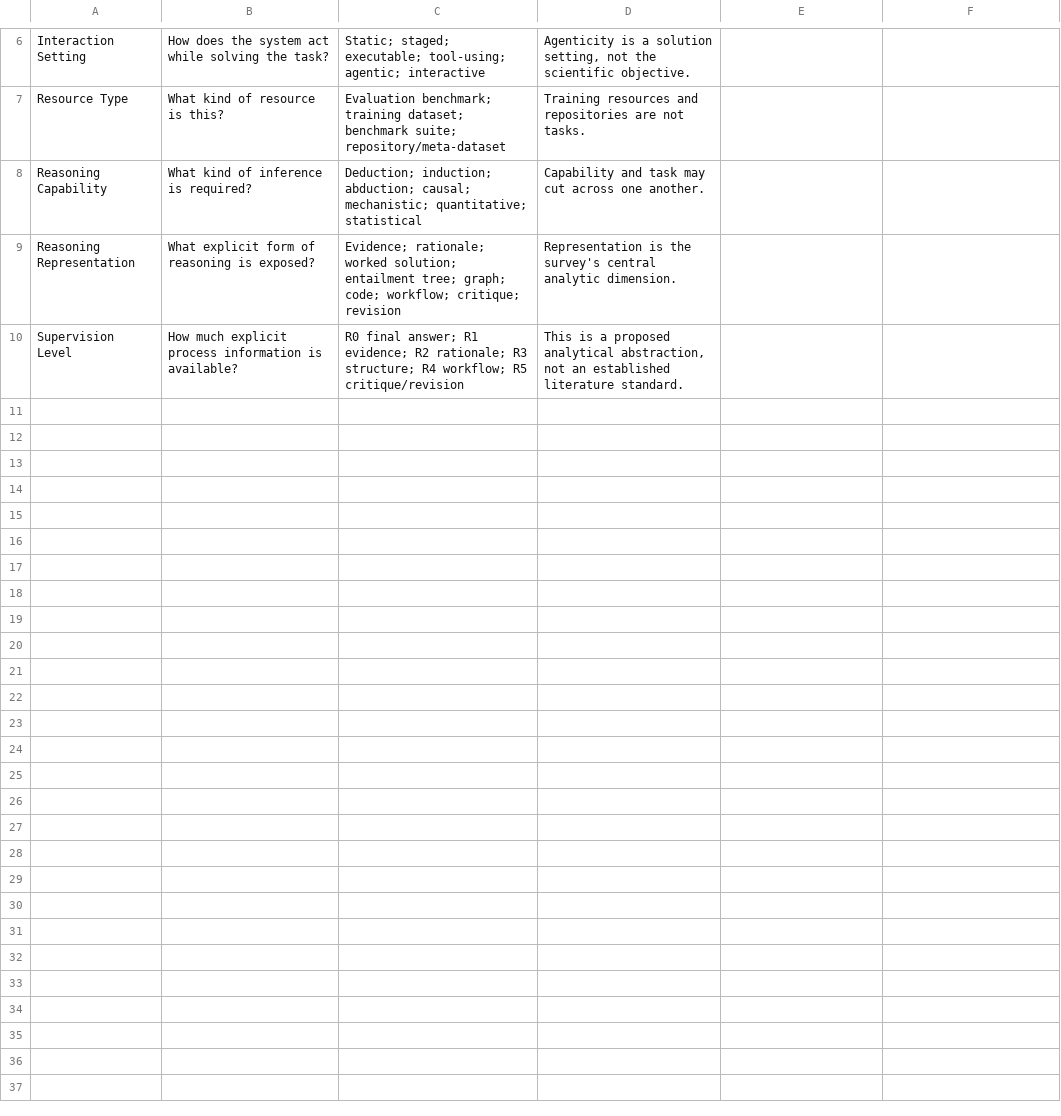
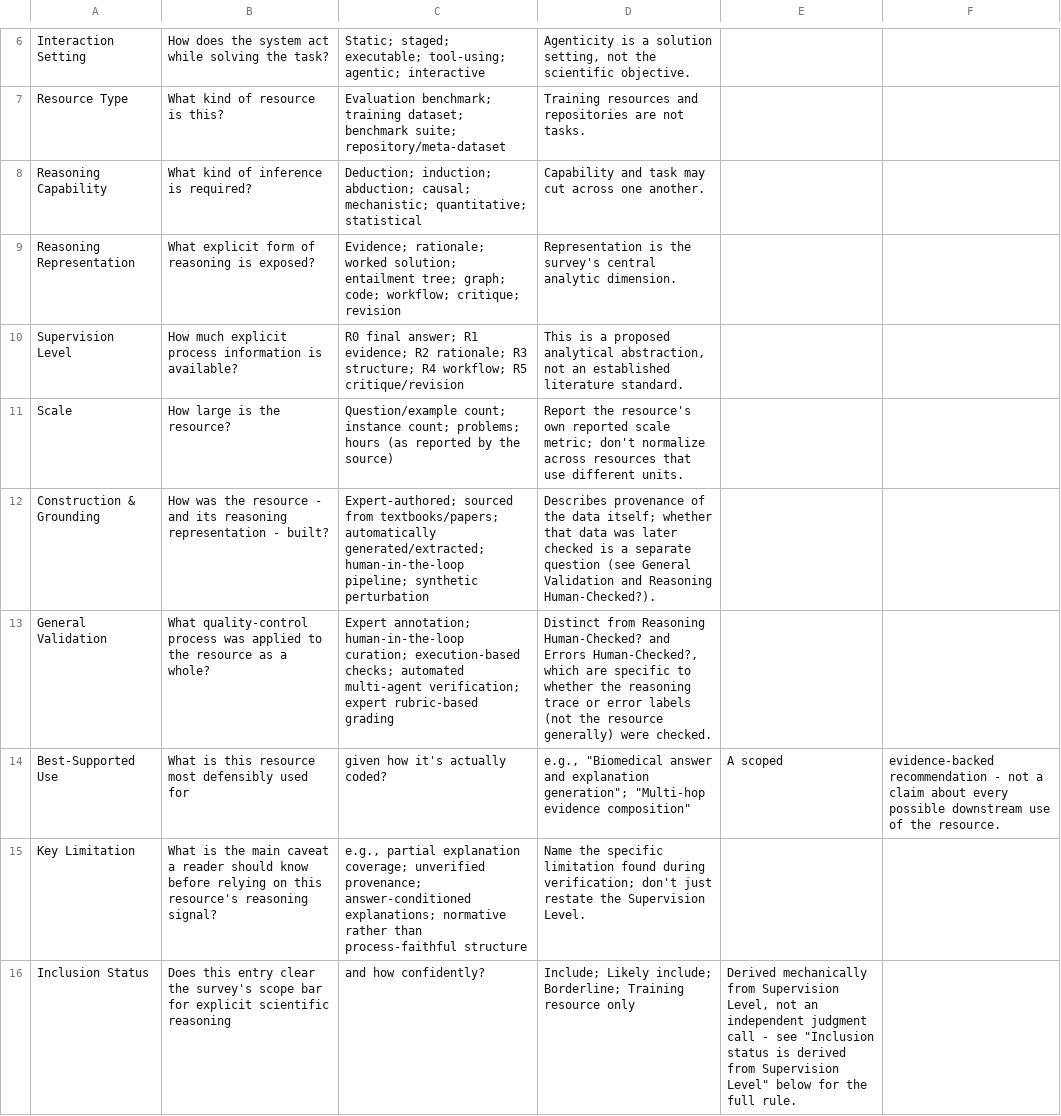
Before and after one commit to helenjin/scientific-reasoning-survey, a CSV file: data/coding_dimensions.csv, drawn as a sheet; only a part is shown, gaps mark what is left out; the diff names each change by its address in the sheet, - before the commit and + after, or states it on an @@ line.

```diff
--- a/data/coding_dimensions.csv
+++ b/data/coding_dimensions.csv
+row 11: Scale | How large is the resource? | Question/example count; instance count; problems; hours (as reported by the source) | Report the resource's own reported scale metric; don't normalize across resources that use different units.
+row 12: Construction & Grounding | How was the resource - and its reasoning representation - built? | Expert-authored; sourced from textbooks/papers; automatically generated/extracted; human-in-the-loop pipeline; synthetic perturbation | Describes provenance of the data itself; whether that data was later checked is a separate question (see General Validation and Reasoning Human-Checked?).
+row 13: General Validation | What quality-control process was applied to the resource as a whole? | Expert annotation; human-in-the-loop curation; execution-based checks; automated multi-agent verification; expert rubric-based grading | Distinct from Reasoning Human-Checked? and Errors Human-Checked?, which are specific to whether the reasoning trace or error labels (not the resource generally) were checked.
+row 14: Best-Supported Use | What is this resource most defensibly used for | given how it's actually coded? | e.g., "Biomedical answer and explanation generation"; "Multi-hop evidence composition" | A scoped | evidence-backed recommendation - not a claim about every possible downstream use of the resource.
+row 15: Key Limitation | What is the main caveat a reader should know before relying on this resource's reasoning signal? | e.g., partial explanation coverage; unverified provenance; answer-conditioned explanations; normative rather than process-faithful structure | Name the specific limitation found during verification; don't just restate the Supervision Level.
+row 16: Inclusion Status | Does this entry clear the survey's scope bar for explicit scientific reasoning | and how confidently? | Include; Likely include; Borderline; Training resource only | Derived mechanically from Supervision Level, not an independent judgment call - see "Inclusion status is derived from Supervision Level" below for the full rule.
```
Also changed, not shown: data/inventory.csv, data/reasoning_error_guide.csv, 4 other files.
